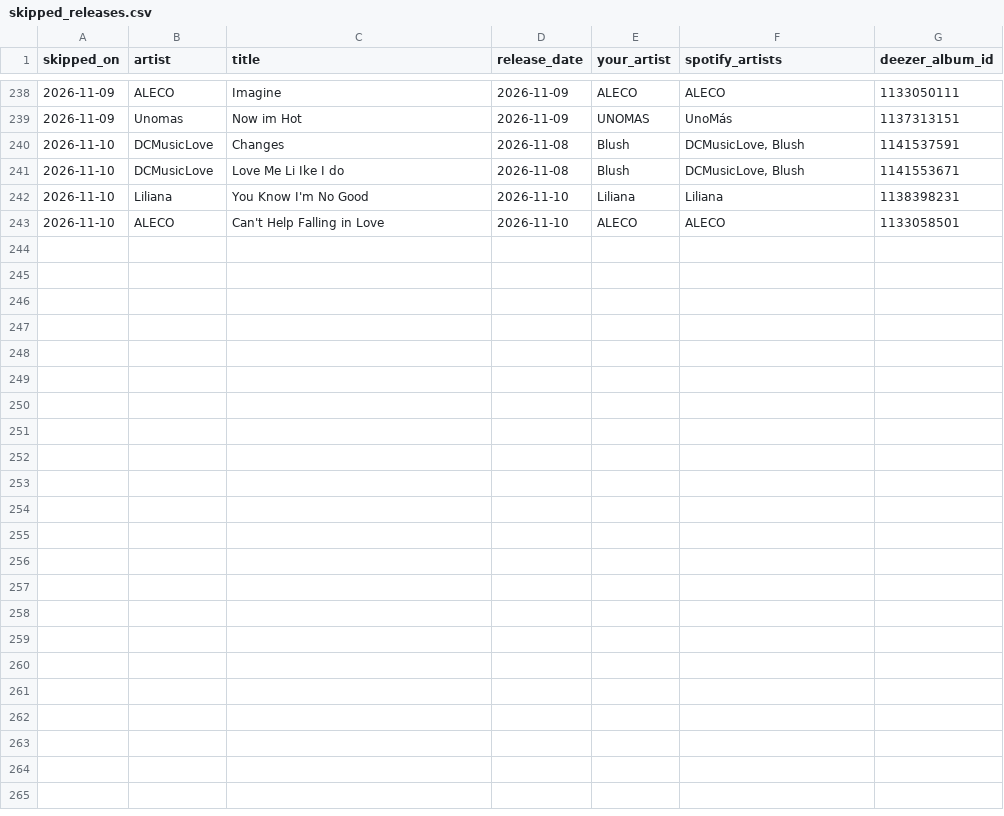
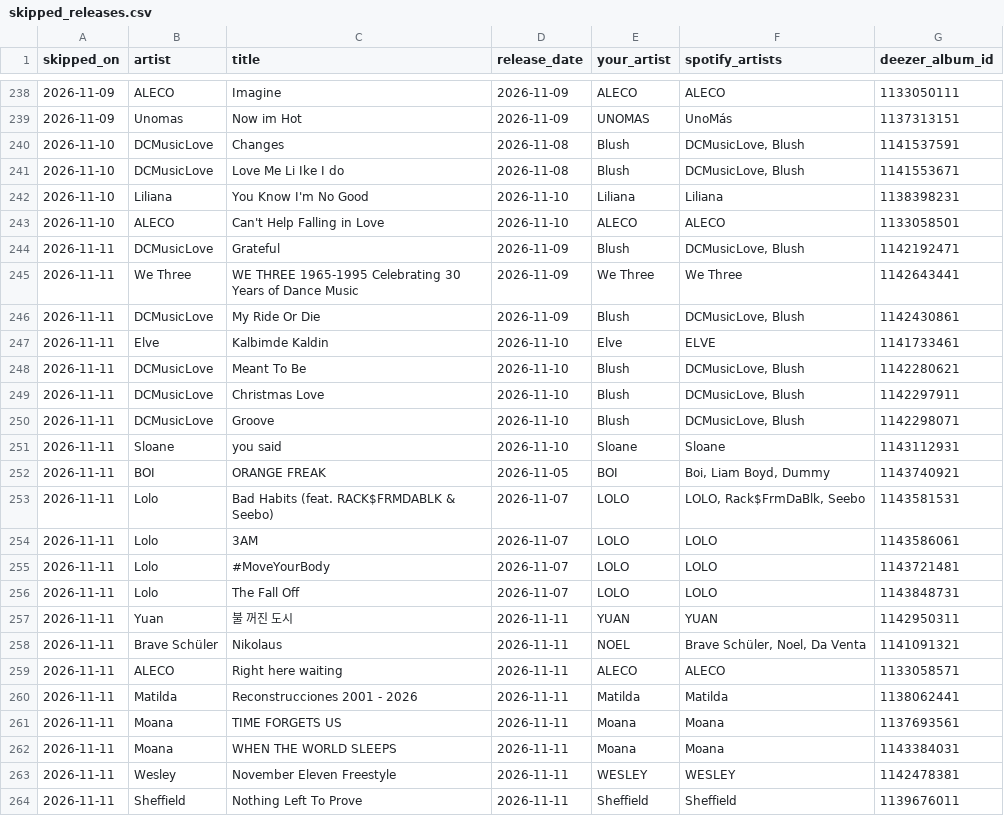
Before and after one commit to lzapffe/new-realeases-playlist, a CSV file: state/skipped_releases.csv, drawn as a sheet; only a part is shown, gaps mark what is left out.

```diff
--- a/state/skipped_releases.csv
+++ b/state/skipped_releases.csv
@@ -243 +243,22 @@
 "2026-11-10","ALECO","Can't Help Falling in Love","2026-11-10","ALECO","ALECO","1133058501"
+"2026-11-11","DCMusicLove","Grateful","2026-11-09","Blush","DCMusicLove, Blush","1142192471"
+"2026-11-11","We Three","WE THREE 1965-1995 Celebrating 30 Years of Dance Music","2026-11-09","We Three","We Three","1142643441"
+"2026-11-11","DCMusicLove","My Ride Or Die","2026-11-09","Blush","DCMusicLove, Blush","1142430861"
+"2026-11-11","Elve","Kalbimde Kaldin","2026-11-10","Elve","ELVE","1141733461"
+"2026-11-11","DCMusicLove","Meant To Be","2026-11-10","Blush","DCMusicLove, Blush","1142280621"
+"2026-11-11","DCMusicLove","Christmas Love","2026-11-10","Blush","DCMusicLove, Blush","1142297911"
+"2026-11-11","DCMusicLove","Groove","2026-11-10","Blush","DCMusicLove, Blush","1142298071"
+"2026-11-11","Sloane","you said","2026-11-10","Sloane","Sloane","1143112931"
+"2026-11-11","BOI","ORANGE FREAK","2026-11-05","BOI","Boi, Liam Boyd, Dummy","1143740921"
+"2026-11-11","Lolo","Bad Habits (feat. RACK$FRMDABLK & Seebo)","2026-11-07","LOLO","LOLO, Rack$FrmDaBlk, Seebo","1143581531"
+"2026-11-11","Lolo","3AM","2026-11-07","LOLO","LOLO","1143586061"
+"2026-11-11","Lolo","#MoveYourBody","2026-11-07","LOLO","LOLO","1143721481"
+"2026-11-11","Lolo","The Fall Off","2026-11-07","LOLO","LOLO","1143848731"
+"2026-11-11","Yuan","불 꺼진 도시","2026-11-11","YUAN","YUAN","1142950311"
+"2026-11-11","Brave Schüler","Nikolaus","2026-11-11","NOEL","Brave Schüler, Noel, Da Venta","1141091321"
+"2026-11-11","ALECO","Right here waiting","2026-11-11","ALECO","ALECO","1133058571"
+"2026-11-11","Matilda","Reconstrucciones 2001 - 2026","2026-11-11","Matilda","Matilda","1138062441"
+"2026-11-11","Moana","TIME FORGETS US","2026-11-11","Moana","Moana","1137693561"
+"2026-11-11","Moana","WHEN THE WORLD SLEEPS","2026-11-11","Moana","Moana","1143384031"
+"2026-11-11","Wesley","November Eleven Freestyle","2026-11-11","WESLEY","WESLEY","1142478381"
+"2026-11-11","Sheffield","Nothing Left To Prove","2026-11-11","Sheffield","Sheffield","1139676011"
```
Also changed, not shown: state/artists.csv, state/pending_releases.csv, 5 other files.
